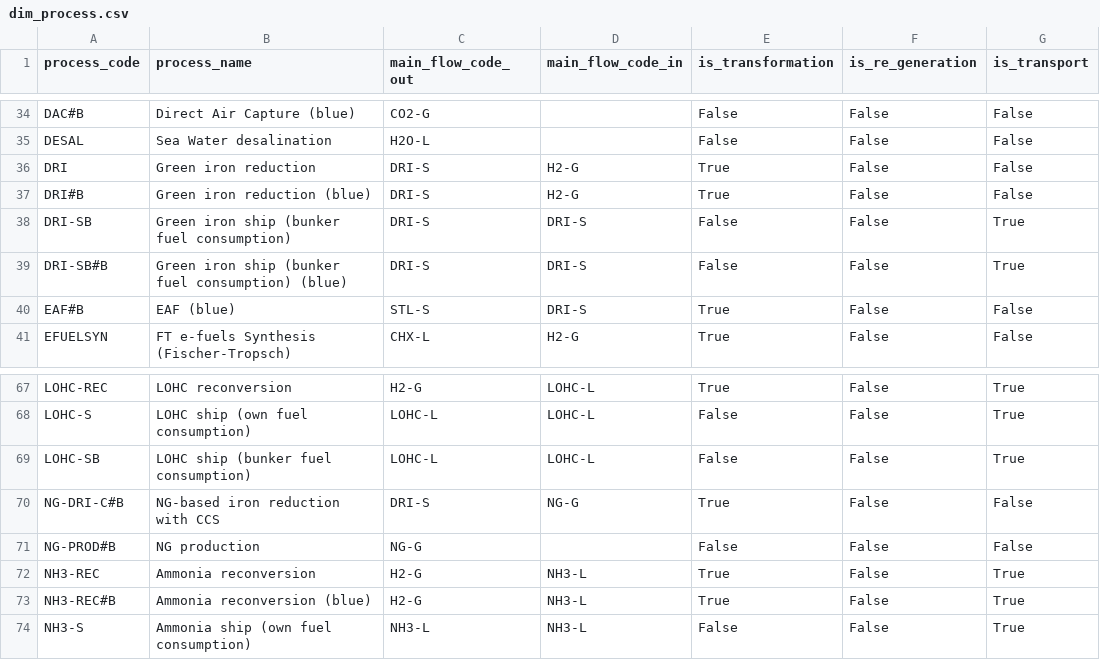
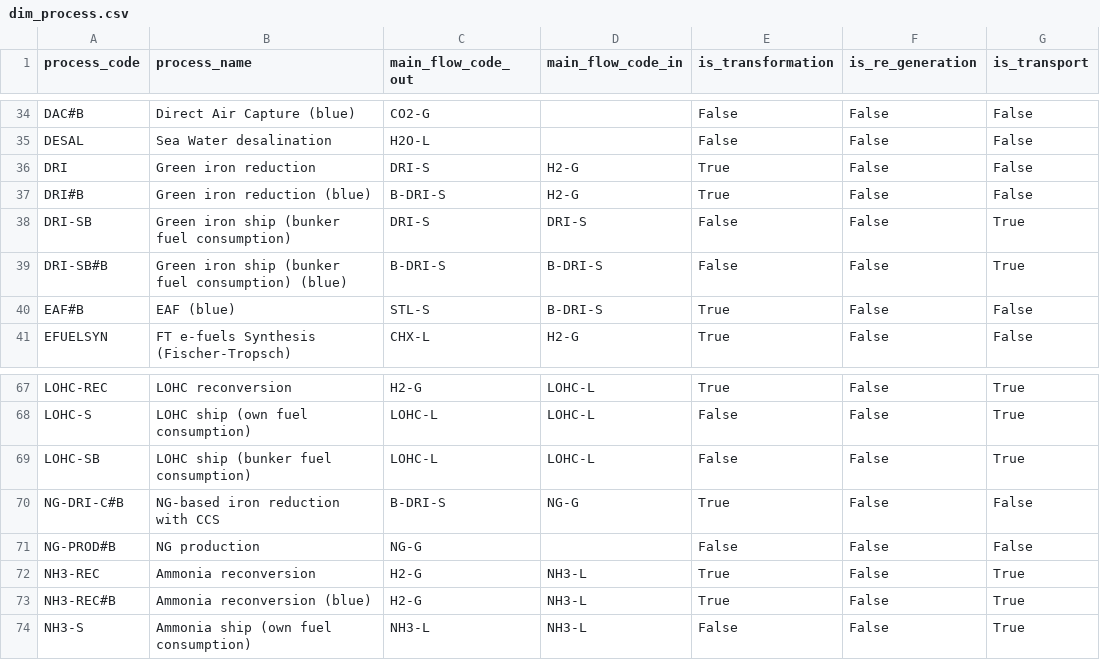
Before and after one commit to agoenergy/ptx-boa, a CSV file: ptxboa/static/dim_process.csv, drawn as a sheet; only a part is shown, gaps mark what is left out; the diff names each change by its address in the sheet, - before the commit and + after, or states it on an @@ line.

```diff
--- a/ptxboa/static/dim_process.csv
+++ b/ptxboa/static/dim_process.csv
-C37 (main_flow_code_out): DRI-S
+C37 (main_flow_code_out): B-DRI-S
-C39 (main_flow_code_out): DRI-S
+C39 (main_flow_code_out): B-DRI-S
-D39:D40 (main_flow_code_in): DRI-S
+D39:D40 (main_flow_code_in): B-DRI-S
-C70 (main_flow_code_out): DRI-S
+C70 (main_flow_code_out): B-DRI-S
```
Also changed, not shown: ptxboa/static/chains.csv, 1 other file.
